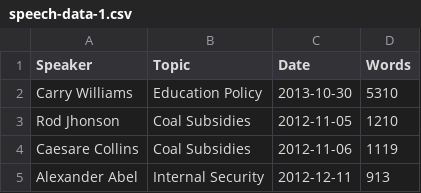
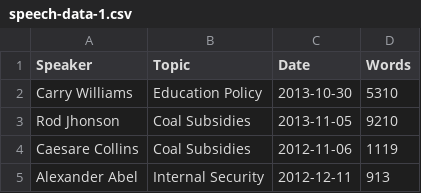
Before and after one commit to aj077/SpeechRepository, a CSV file: speech-data-1.csv, drawn as a sheet.

Commit message:
Update speech-data-1.csv

```diff
--- a/speech-data-1.csv
+++ b/speech-data-1.csv
@@ -2,3 +2,3 @@ Speaker,Topic,Date,Words
 Carry Williams,Education Policy,2013-10-30,5310
-Rod Jhonson,Coal Subsidies,2012-11-05,1210
+Rod Jhonson,Coal Subsidies,2013-11-05,9210
 Caesare Collins,Coal Subsidies,2012-11-06,1119
```
